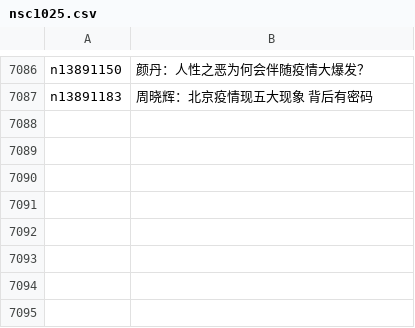
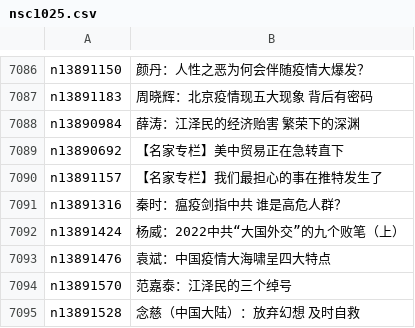
Before and after one commit to epic-marker/epoch-comment, a CSV file: indexes/nsc1025.csv, drawn as a sheet; only a part is shown, gaps mark what is left out; the diff names each change by its address in the sheet, - before the commit and + after, or states it on an @@ line.

```diff
--- a/indexes/nsc1025.csv
+++ b/indexes/nsc1025.csv
+row 7088: n13890984 | 薛涛：江泽民的经济贻害 繁荣下的深渊
+row 7089: n13890692 | 【名家专栏】美中贸易正在急转直下
+row 7090: n13891157 | 【名家专栏】我们最担心的事在推特发生了
+row 7091: n13891316 | 秦时：瘟疫剑指中共 谁是高危人群？
+row 7092: n13891424 | 杨威：2022中共“大国外交”的九个败笔（上）
+row 7093: n13891476 | 袁斌：中国疫情大海啸呈四大特点
+row 7094: n13891570 | 范嘉泰：江泽民的三个绰号
+row 7095: n13891528 | 念慈（中国大陆）：放弃幻想 及时自救
```
Also changed, not shown: indexes/nsc993.csv, 23 other files.
